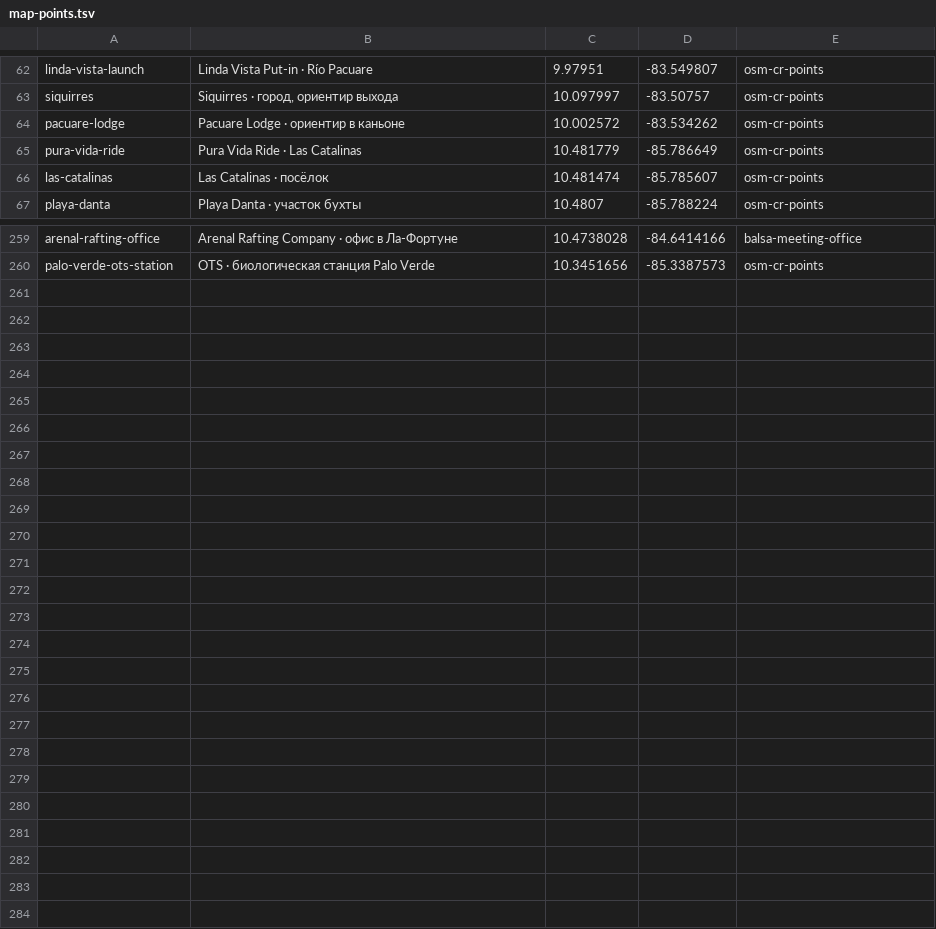
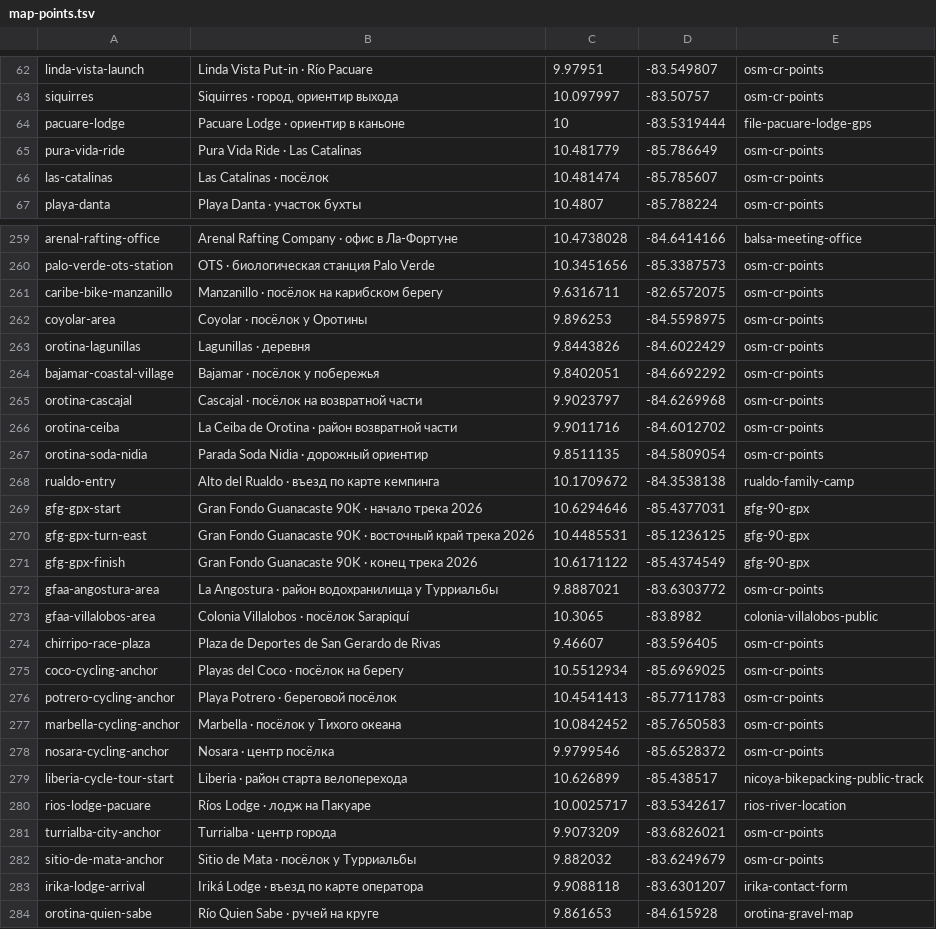
Before and after one commit to Paldd/costa-rica-travel-atlas, a TSV file: data/map-points.tsv, drawn as a sheet; only a part is shown, gaps mark what is left out.

Commit message:
Add cycling, paddle and overlanding routes with verified maps

```diff
--- a/data/map-points.tsv
+++ b/data/map-points.tsv
@@ -63,3 +63,3 @@ linda-vista-launch	Linda Vista Put-in · Río Pacuare	9.97951	-83.549807	osm-cr-
 siquirres	Siquirres · город, ориентир выхода	10.097997	-83.50757	osm-cr-points
-pacuare-lodge	Pacuare Lodge · ориентир в каньоне	10.002572	-83.534262	osm-cr-points
+pacuare-lodge	Pacuare Lodge · ориентир в каньоне	10	-83.5319444	file-pacuare-lodge-gps
 pura-vida-ride	Pura Vida Ride · Las Catalinas	10.481779	-85.786649	osm-cr-points
@@ -260 +260,25 @@ arenal-rafting-office	Arenal Rafting Company · офис в Ла-Фортуне
 palo-verde-ots-station	OTS · биологическая станция Palo Verde	10.3451656	-85.3387573	osm-cr-points
+caribe-bike-manzanillo	Manzanillo · посёлок на карибском берегу	9.6316711	-82.6572075	osm-cr-points
+coyolar-area	Coyolar · посёлок у Оротины	9.896253	-84.5598975	osm-cr-points
+orotina-lagunillas	Lagunillas · деревня	9.8443826	-84.6022429	osm-cr-points
+bajamar-coastal-village	Bajamar · посёлок у побережья	9.8402051	-84.6692292	osm-cr-points
+orotina-cascajal	Cascajal · посёлок на возвратной части	9.9023797	-84.6269968	osm-cr-points
+orotina-ceiba	La Ceiba de Orotina · район возвратной части	9.9011716	-84.6012702	osm-cr-points
+orotina-soda-nidia	Parada Soda Nidia · дорожный ориентир	9.8511135	-84.5809054	osm-cr-points
+rualdo-entry	Alto del Rualdo · въезд по карте кемпинга	10.1709672	-84.3538138	rualdo-family-camp
+gfg-gpx-start	Gran Fondo Guanacaste 90K · начало трека 2026	10.6294646	-85.4377031	gfg-90-gpx
+gfg-gpx-turn-east	Gran Fondo Guanacaste 90K · восточный край трека 2026	10.4485531	-85.1236125	gfg-90-gpx
+gfg-gpx-finish	Gran Fondo Guanacaste 90K · конец трека 2026	10.6171122	-85.4374549	gfg-90-gpx
+gfaa-angostura-area	La Angostura · район водохранилища у Турриальбы	9.8887021	-83.6303772	osm-cr-points
+gfaa-villalobos-area	Colonia Villalobos · посёлок Sarapiquí	10.3065	-83.8982	colonia-villalobos-public
+chirripo-race-plaza	Plaza de Deportes de San Gerardo de Rivas	9.46607	-83.596405	osm-cr-points
+coco-cycling-anchor	Playas del Coco · посёлок на берегу	10.5512934	-85.6969025	osm-cr-points
+potrero-cycling-anchor	Playa Potrero · береговой посёлок	10.4541413	-85.7711783	osm-cr-points
+marbella-cycling-anchor	Marbella · посёлок у Тихого океана	10.0842452	-85.7650583	osm-cr-points
+nosara-cycling-anchor	Nosara · центр посёлка	9.9799546	-85.6528372	osm-cr-points
+liberia-cycle-tour-start	Liberia · район старта велоперехода	10.626899	-85.438517	nicoya-bikepacking-public-track
+rios-lodge-pacuare	Ríos Lodge · лодж на Пакуаре	10.0025717	-83.5342617	rios-river-location
+turrialba-city-anchor	Turrialba · центр города	9.9073209	-83.6826021	osm-cr-points
+sitio-de-mata-anchor	Sitio de Mata · посёлок у Турриальбы	9.882032	-83.6249679	osm-cr-points
+irika-lodge-arrival	Iriká Lodge · въезд по карте оператора	9.9088118	-83.6301207	irika-contact-form
+orotina-quien-sabe	Río Quien Sabe · ручей на круге	9.861653	-84.615928	orotina-gravel-map
```
Also changed, not shown: 9 other files.
